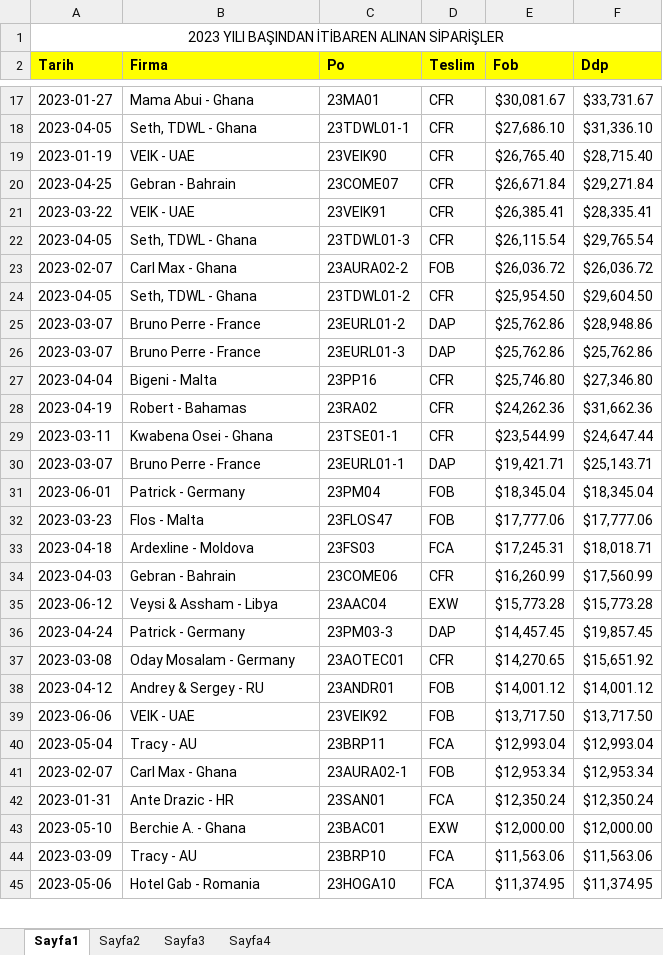
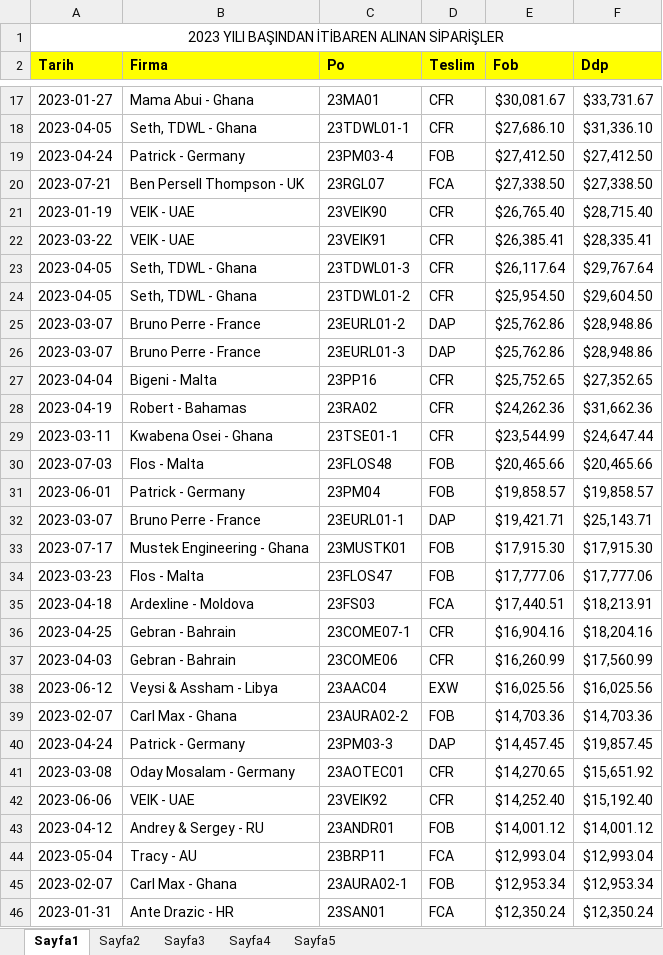
Before and after one commit to Thusuaso/new-vite-servis, an Excel workbook: resource_api/raporlar/dosyalar/mkRaporlari.xlsx, sheet Sayfa1, drawn as a sheet; only a part is shown, gaps mark what is left out; the shorter side is filled out with more unchanged rows; values as stored, in another font and other column widths than the file's, no borders; removed rows and columns are numbered as before the commit, all else as after; the diff covers the shown part only; the diff names each change by its address in the sheet, - before the commit and + after, or states it on an @@ line.

```diff
--- a/resource_api/raporlar/dosyalar/mkRaporlari.xlsx (sheet Sayfa1)
+++ b/resource_api/raporlar/dosyalar/mkRaporlari.xlsx (sheet Sayfa1)
+sheet tab: Sayfa5
+row 19: 2023-04-24 | Patrick - Germany | 23PM03-4 | FOB | $27,412.50 | $27,412.50
+row 20: 2023-07-21 | Ben Persell Thompson - UK | 23RGL07 | FCA | $27,338.50 | $27,338.50
-row 20: 2023-04-25 | Gebran - Bahrain | 23COME07 | CFR | $26,671.84 | $29,271.84
-E23 (Fob): $26,115.54
+E23 (Fob): $26,117.64
-F23 (Ddp): $29,765.54
+F23 (Ddp): $29,767.64
-row 23: 2023-02-07 | Carl Max - Ghana | 23AURA02-2 | FOB | $26,036.72 | $26,036.72
-F26 (Ddp): $25,762.86
+F26 (Ddp): $28,948.86
-E27 (Fob): $25,746.80
+E27 (Fob): $25,752.65
-F27 (Ddp): $27,346.80
+F27 (Ddp): $27,352.65
+row 30: 2023-07-03 | Flos - Malta | 23FLOS48 | FOB | $20,465.66 | $20,465.66
+row 31: 2023-06-01 | Patrick - Germany | 23PM04 | FOB | $19,858.57 | $19,858.57
-row 31: 2023-06-01 | Patrick - Germany | 23PM04 | FOB | $18,345.04 | $18,345.04
+row 33: 2023-07-17 | Mustek Engineering - Ghana | 23MUSTK01 | FOB | $17,915.30 | $17,915.30
-E35 (Fob): $17,245.31
+E35 (Fob): $17,440.51
-F35 (Ddp): $18,018.71
+F35 (Ddp): $18,213.91
+row 36: 2023-04-25 | Gebran - Bahrain | 23COME07-1 | CFR | $16,904.16 | $18,204.16
-E38 (Fob): $15,773.28
+E38 (Fob): $16,025.56
-F38 (Ddp): $15,773.28
+F38 (Ddp): $16,025.56
+row 39: 2023-02-07 | Carl Max - Ghana | 23AURA02-2 | FOB | $14,703.36 | $14,703.36
+row 42: 2023-06-06 | VEIK - UAE | 23VEIK92 | CFR | $14,252.40 | $15,192.40
-row 39: 2023-06-06 | VEIK - UAE | 23VEIK92 | FOB | $13,717.50 | $13,717.50
```
Also changed, not shown: 15 added rows, 6 removed rows and 11 edited cells elsewhere in this sheet, sheet Sayfa4, sheet Sayfa2, sheet Sayfa3, resource_api/raporlar/sablonlar/mkRaporlari.xlsx, 1 other file.
